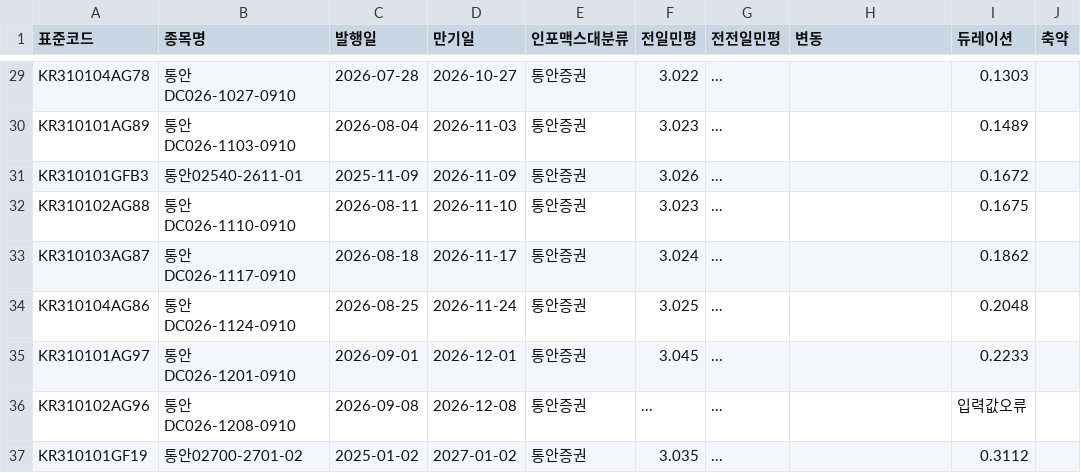
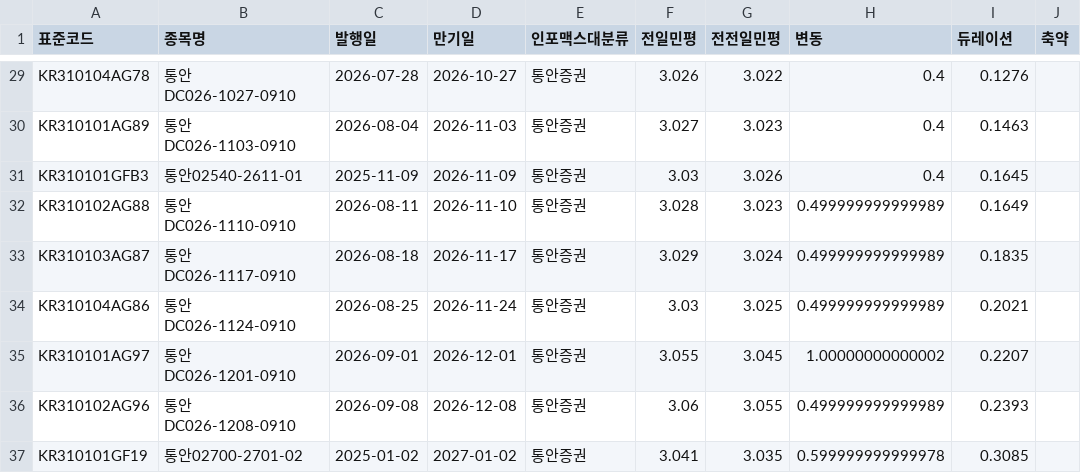
Before and after one commit to kriskang02-max/market_db_dashboard, a CSV file: bond_db_msb.csv, drawn as a sheet; only a part is shown, gaps mark what is left out; the diff covers the shown part only; the diff names each change by its address in the sheet, - before the commit and + after, or states it on an @@ line.

```diff
--- a/bond_db_msb.csv
+++ b/bond_db_msb.csv
-F29 (전일민평): 3.022
+F29 (전일민평): 3.026
-G29 (전전일민평): ...
+G29 (전전일민평): 3.022
-H29:H31 (변동): (empty)
+H29:H31 (변동): 0.4
-I29 (듀레이션): 0.1303
+I29 (듀레이션): 0.1276
-F30 (전일민평): 3.023
+F30 (전일민평): 3.027
-G30 (전전일민평): ...
+G30 (전전일민평): 3.023
-I30 (듀레이션): 0.1489
+I30 (듀레이션): 0.1463
-F31 (전일민평): 3.026
+F31 (전일민평): 3.03
-G31 (전전일민평): ...
+G31 (전전일민평): 3.026
-I31 (듀레이션): 0.1672
+I31 (듀레이션): 0.1645
-F32 (전일민평): 3.023
+F32 (전일민평): 3.028
-G32 (전전일민평): ...
+G32 (전전일민평): 3.023
-H32:H34 (변동): (empty)
+H32:H34 (변동): 0.499999999999989
-I32 (듀레이션): 0.1675
+I32 (듀레이션): 0.1649
-F33 (전일민평): 3.024
+F33 (전일민평): 3.029
-G33 (전전일민평): ...
+G33 (전전일민평): 3.024
-I33 (듀레이션): 0.1862
+I33 (듀레이션): 0.1835
-F34 (전일민평): 3.025
+F34 (전일민평): 3.03
-G34 (전전일민평): ...
+G34 (전전일민평): 3.025
-I34 (듀레이션): 0.2048
+I34 (듀레이션): 0.2021
-F35 (전일민평): 3.045
+F35 (전일민평): 3.055
-G35 (전전일민평): ...
+G35 (전전일민평): 3.045
-H35 (변동): (empty)
+H35 (변동): 1.00000000000002
-I35 (듀레이션): 0.2233
+I35 (듀레이션): 0.2207
-F36 (전일민평): ...
+F36 (전일민평): 3.06
-G36 (전전일민평): ...
+G36 (전전일민평): 3.055
-H36 (변동): (empty)
+H36 (변동): 0.499999999999989
-I36 (듀레이션): 입력값오류
+I36 (듀레이션): 0.2393
-F37 (전일민평): 3.035
+F37 (전일민평): 3.041
-G37 (전전일민평): ...
+G37 (전전일민평): 3.035
-H37 (변동): (empty)
+H37 (변동): 0.599999999999978
-I37 (듀레이션): 0.3112
+I37 (듀레이션): 0.3085
```
Also changed, not shown: 118 edited cells elsewhere in this file, 5 other files.
